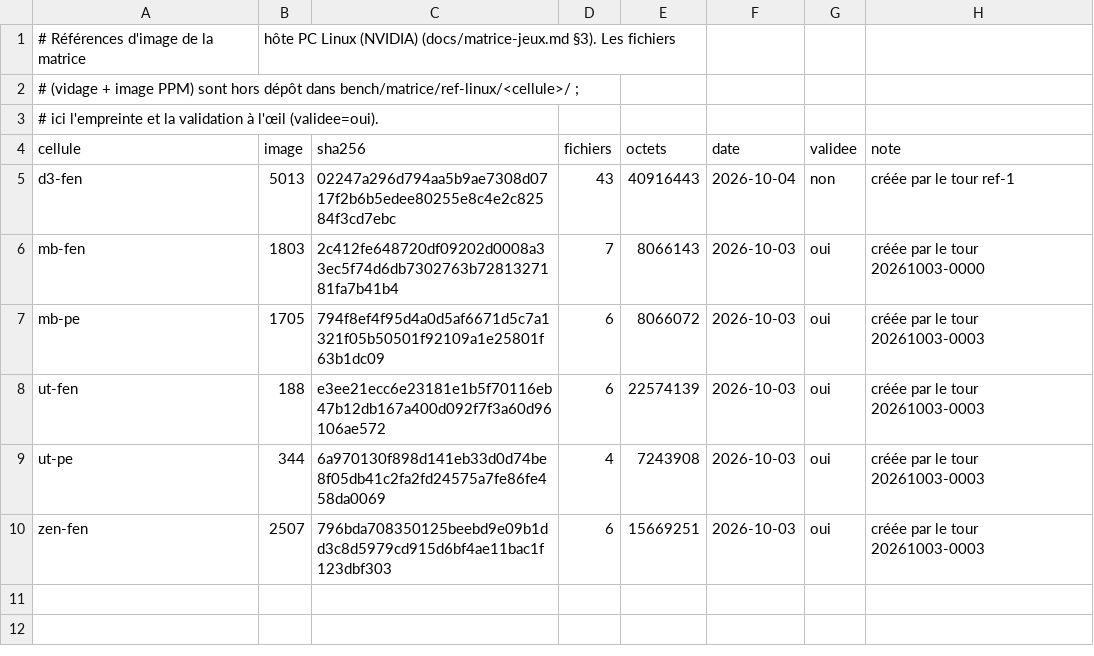
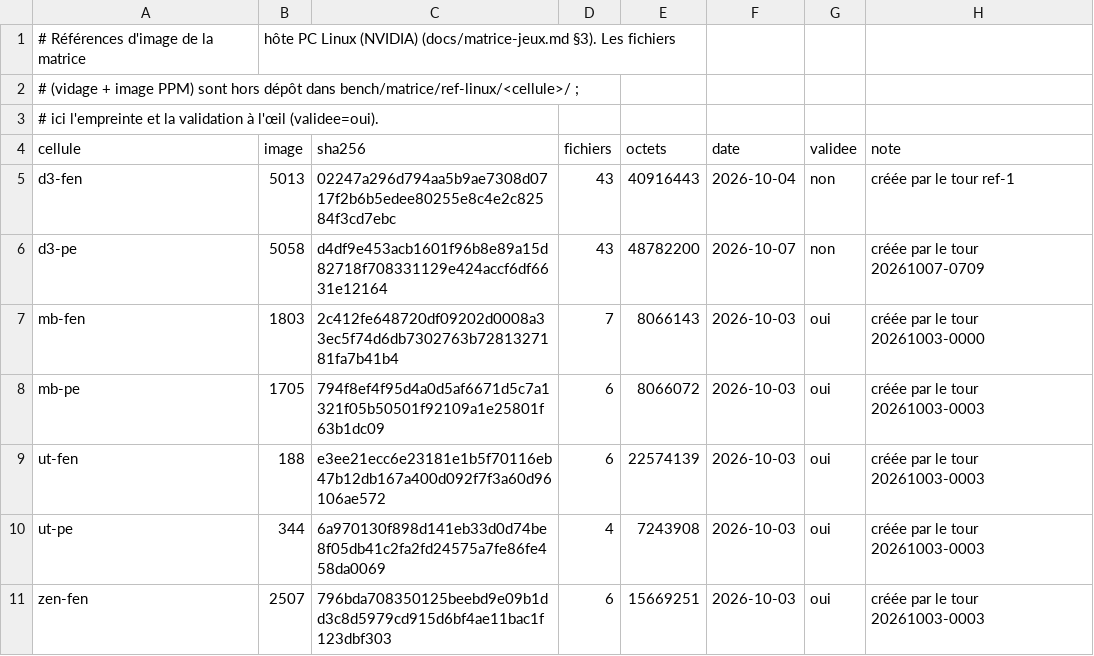
Before and after one commit to habib256/pomppc, a CSV file: tools/matrice/references-linux.csv, drawn as a sheet.

```diff
--- a/tools/matrice/references-linux.csv
+++ b/tools/matrice/references-linux.csv
@@ -5,2 +5,3 @@ cellule,image,sha256,fichiers,octets,date,validee,note
 d3-fen,5013,02247a296d794aa5b9ae7308d0717f2b6b5edee80255e8c4e2c82584f3cd7ebc,43,40916443,2026-10-04,non,créée par le tour ref-1
+d3-pe,5058,d4df9e453acb1601f96b8e89a15d82718f708331129e424accf6df6631e12164,43,48782200,2026-10-07,non,créée par le tour 20261007-0709
 mb-fen,1803,2c412fe648720df09202d0008a33ec5f74d6db7302763b7281327181fa7b41b4,7,8066143,2026-10-03,oui,créée par le tour 20261003-0000
```
Also changed, not shown: 4 other files.
